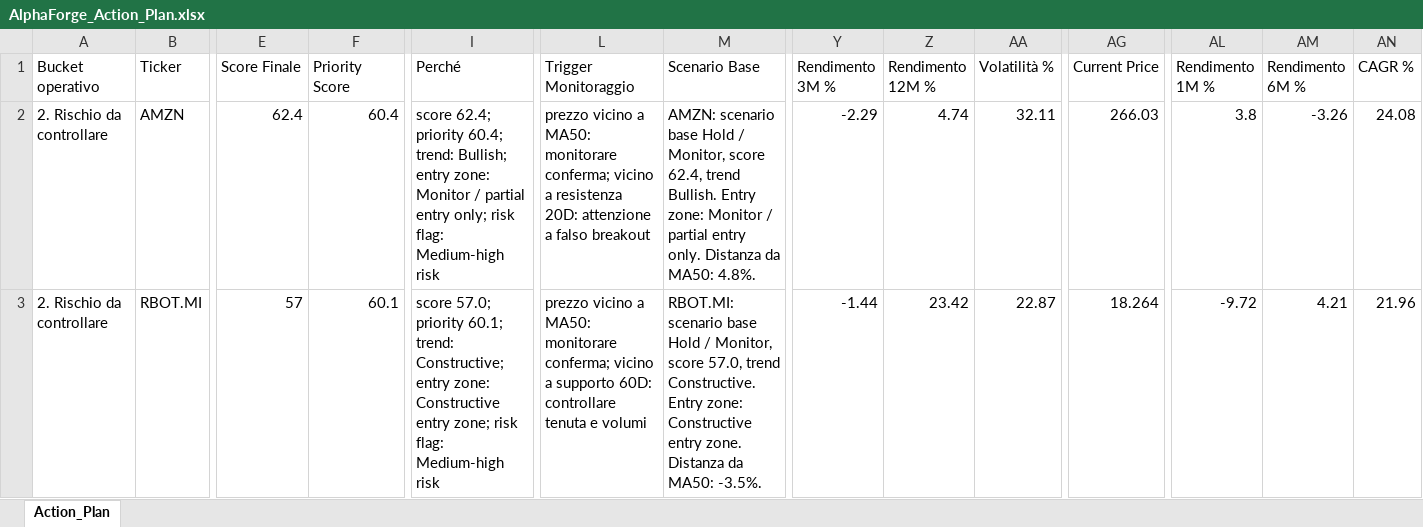
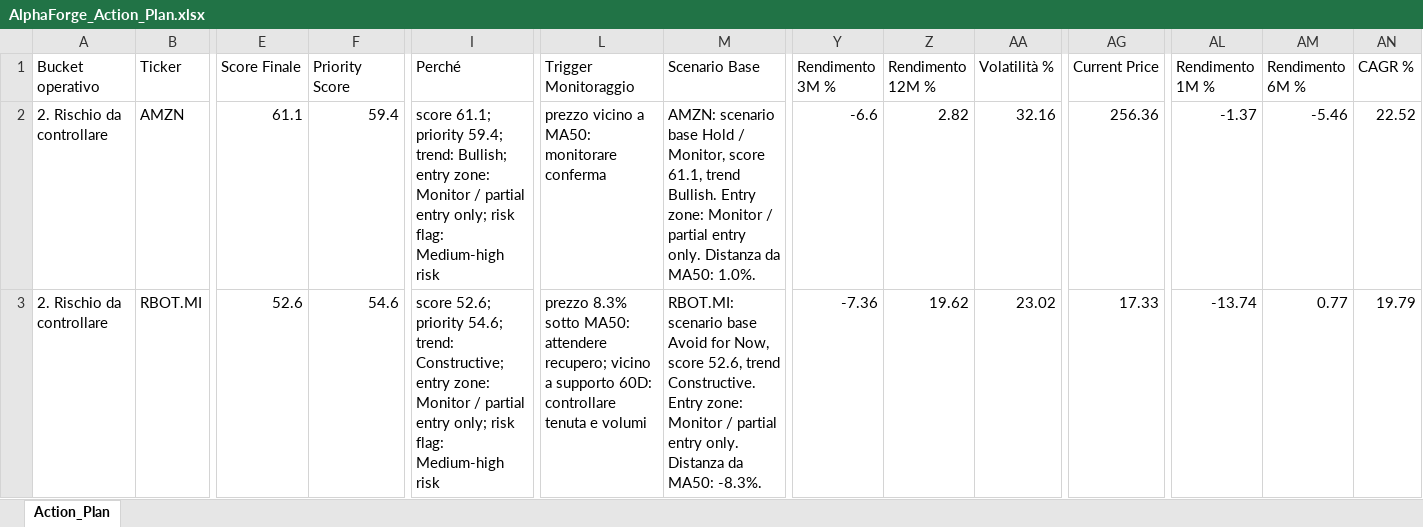
Before and after one commit to mirkomazzacuva/etf-intelligence-agent, an Excel workbook: AlphaForge_Action_Plan.xlsx, sheet Action_Plan, drawn as a sheet; only a part is shown, gaps mark what is left out; values as stored, in another font and other column widths than the file's, no borders; the diff covers the shown part only; the diff names each change by its address in the sheet, - before the commit and + after, or states it on an @@ line.

```diff
--- a/AlphaForge_Action_Plan.xlsx (sheet Action_Plan)
+++ b/AlphaForge_Action_Plan.xlsx (sheet Action_Plan)
-E2 (Score Finale): 62.4
+E2 (Score Finale): 61.1
-F2 (Priority Score): 60.4
+F2 (Priority Score): 59.4
-I2 (Perché): score 62.4; priority 60.4; trend: Bullish;…
+I2 (Perché): score 61.1; priority 59.4; trend: Bullish;…
-L2 (Trigger Monitoraggio): …MA50: monitorare conferma; vicino a resistenza 20D: attenzione a falso breakout
+L2 (Trigger Monitoraggio): …MA50: monitorare conferma
-M2 (Scenario Base): …Monitor, score 62.4, trend Bullish. Entry zone: Monitor / partial entry only. Distanza da MA50: 4.8%.
+M2 (Scenario Base): …Monitor, score 61.1, trend Bullish. Entry zone: Monitor / partial entry only. Distanza da MA50: 1.0%.
-Y2 (Rendimento 3M %): -2.29
+Y2 (Rendimento 3M %): -6.6
-Z2 (Rendimento 12M %): 4.74
+Z2 (Rendimento 12M %): 2.82
-AA2 (Volatilità %): 32.11
+AA2 (Volatilità %): 32.16
-AG2 (Current Price): 266.03
+AG2 (Current Price): 256.36
-AL2 (Rendimento 1M %): 3.8
+AL2 (Rendimento 1M %): -1.37
-AM2 (Rendimento 6M %): -3.26
+AM2 (Rendimento 6M %): -5.46
-AN2 (CAGR %): 24.08
+AN2 (CAGR %): 22.52
-E3 (Score Finale): 57
+E3 (Score Finale): 52.6
-F3 (Priority Score): 60.1
+F3 (Priority Score): 54.6
-I3 (Perché): score 57.0; priority 60.1; trend: Constructive; entry zone: Constructive entry zone; risk flag:…
+I3 (Perché): score 52.6; priority 54.6; trend: Constructive; entry zone: Monitor / partial entry only; risk flag:…
-L3 (Trigger Monitoraggio): prezzo vicino a MA50: monitorare conferma; vicino a…
+L3 (Trigger Monitoraggio): prezzo 8.3% sotto MA50: attendere recupero; vicino a…
-M3 (Scenario Base): …scenario base Hold / Monitor, score 57.0, trend Constructive. Entry zone: Constructive entry zone. Distanza da MA50: -3.5%.
+M3 (Scenario Base): …scenario base Avoid for Now, score 52.6, trend Constructive. Entry zone: Monitor / partial entry only. Distanza da MA50: -8.3%.
-Y3 (Rendimento 3M %): -1.44
+Y3 (Rendimento 3M %): -7.36
-Z3 (Rendimento 12M %): 23.42
+Z3 (Rendimento 12M %): 19.62
-AA3 (Volatilità %): 22.87
+AA3 (Volatilità %): 23.02
-AG3 (Current Price): 18.264
+AG3 (Current Price): 17.33
-AL3 (Rendimento 1M %): -9.72
+AL3 (Rendimento 1M %): -13.74
-AM3 (Rendimento 6M %): 4.21
+AM3 (Rendimento 6M %): 0.77
-AN3 (CAGR %): 21.96
+AN3 (CAGR %): 19.79
```
Also changed, not shown: 6 added rows, 6 removed rows and 377 edited cells elsewhere in this sheet, AlphaForge_Fineco_Decision_Cockpit.xlsx, AlphaForge_Fund_Price_History.xlsx, 32 other files.
